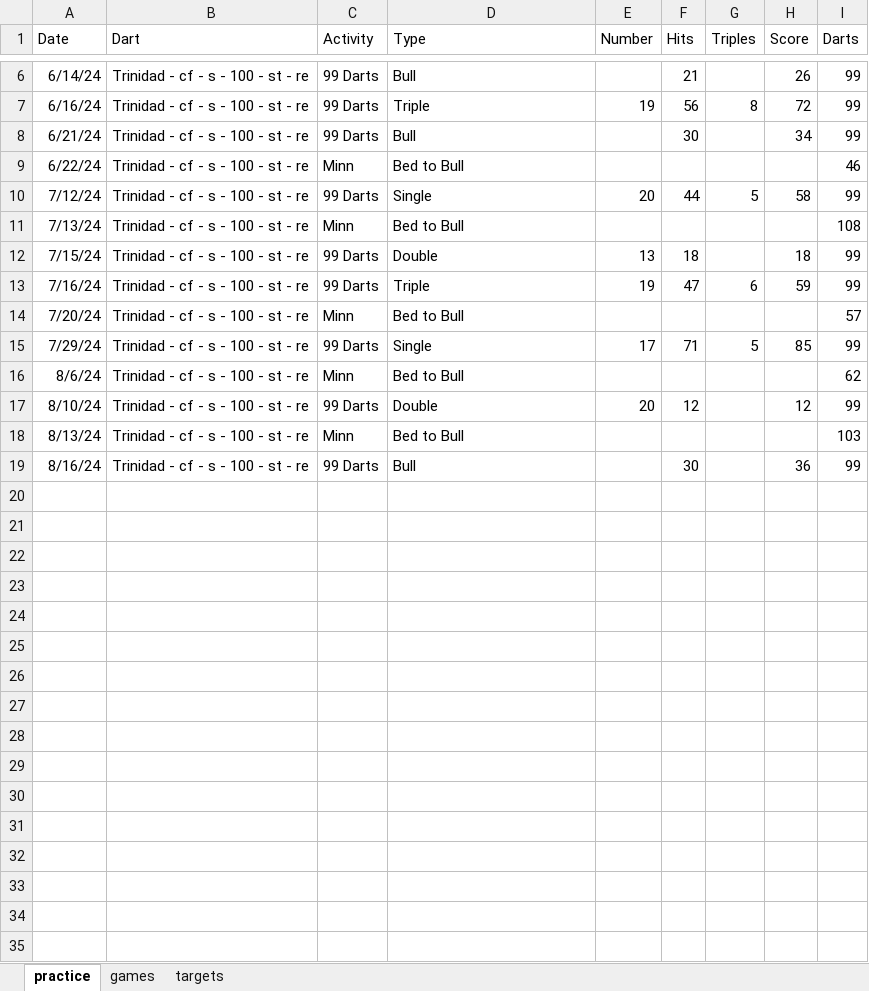
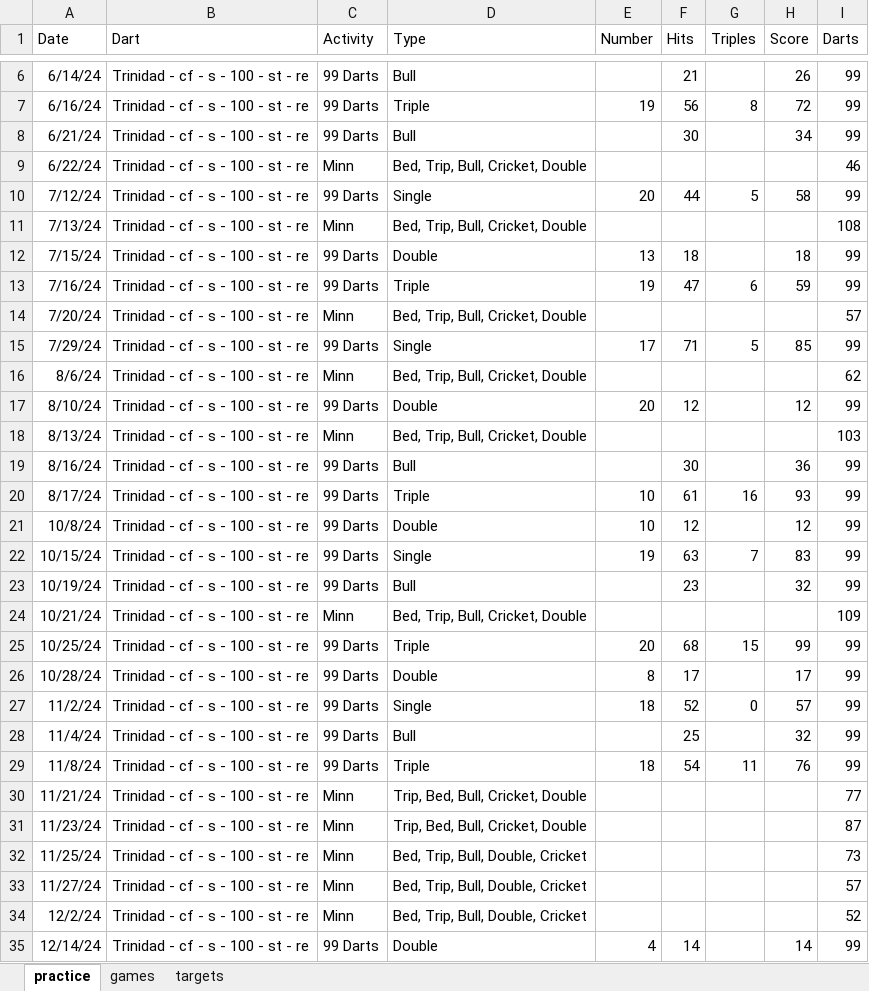
Before and after one commit to DMcDonough26/darts_kpi, an Excel workbook: train_data.xlsx, sheet practice, drawn as a sheet; only a part is shown, gaps mark what is left out; values as stored, in another font and other column widths than the file's, no borders; the diff covers the shown part only; the diff names each change by its address in the sheet, - before the commit and + after, or states it on an @@ line.

```diff
--- a/train_data.xlsx (sheet practice)
+++ b/train_data.xlsx (sheet practice)
-D9 (Type): Bed to Bull
+D9 (Type): Bed, Trip, Bull, Cricket, Double
-D11 (Type): Bed to Bull
+D11 (Type): Bed, Trip, Bull, Cricket, Double
-D14 (Type): Bed to Bull
+D14 (Type): Bed, Trip, Bull, Cricket, Double
-D16 (Type): Bed to Bull
+D16 (Type): Bed, Trip, Bull, Cricket, Double
-D18 (Type): Bed to Bull
+D18 (Type): Bed, Trip, Bull, Cricket, Double
+row 20: 8/17/24 | Trinidad - cf - s - 100 - st - re | 99 Darts | Triple | 10 | 61 | 16 | 93 | 99
+row 21: 10/8/24 | Trinidad - cf - s - 100 - st - re | 99 Darts | Double | 10 | 12 |  | 12 | 99
+row 22: 10/15/24 | Trinidad - cf - s - 100 - st - re | 99 Darts | Single | 19 | 63 | 7 | 83 | 99
+row 23: 10/19/24 | Trinidad - cf - s - 100 - st - re | 99 Darts | Bull |  | 23 |  | 32 | 99
+row 24: 10/21/24 | Trinidad - cf - s - 100 - st - re | Minn | Bed, Trip, Bull, Cricket, Double |  |  |  |  | 109
+row 25: 10/25/24 | Trinidad - cf - s - 100 - st - re | 99 Darts | Triple | 20 | 68 | 15 | 99 | 99
+row 26: 10/28/24 | Trinidad - cf - s - 100 - st - re | 99 Darts | Double | 8 | 17 |  | 17 | 99
+row 27: 11/2/24 | Trinidad - cf - s - 100 - st - re | 99 Darts | Single | 18 | 52 | 0 | 57 | 99
+row 28: 11/4/24 | Trinidad - cf - s - 100 - st - re | 99 Darts | Bull |  | 25 |  | 32 | 99
+row 29: 11/8/24 | Trinidad - cf - s - 100 - st - re | 99 Darts | Triple | 18 | 54 | 11 | 76 | 99
+row 30: 11/21/24 | Trinidad - cf - s - 100 - st - re | Minn | Trip, Bed, Bull, Cricket, Double |  |  |  |  | 77
+row 31: 11/23/24 | Trinidad - cf - s - 100 - st - re | Minn | Trip, Bed, Bull, Cricket, Double |  |  |  |  | 87
+row 32: 11/25/24 | Trinidad - cf - s - 100 - st - re | Minn | Bed, Trip, Bull, Double, Cricket |  |  |  |  | 73
+row 33: 11/27/24 | Trinidad - cf - s - 100 - st - re | Minn | Bed, Trip, Bull, Double, Cricket |  |  |  |  | 57
+row 34: 12/2/24 | Trinidad - cf - s - 100 - st - re | Minn | Bed, Trip, Bull, Double, Cricket |  |  |  |  | 52
+row 35: 12/14/24 | Trinidad - cf - s - 100 - st - re | 99 Darts | Double | 4 | 14 |  | 14 | 99
```
Also changed, not shown: 1 added row and 1 edited cell elsewhere in this sheet, sheet games, 1 other file.
